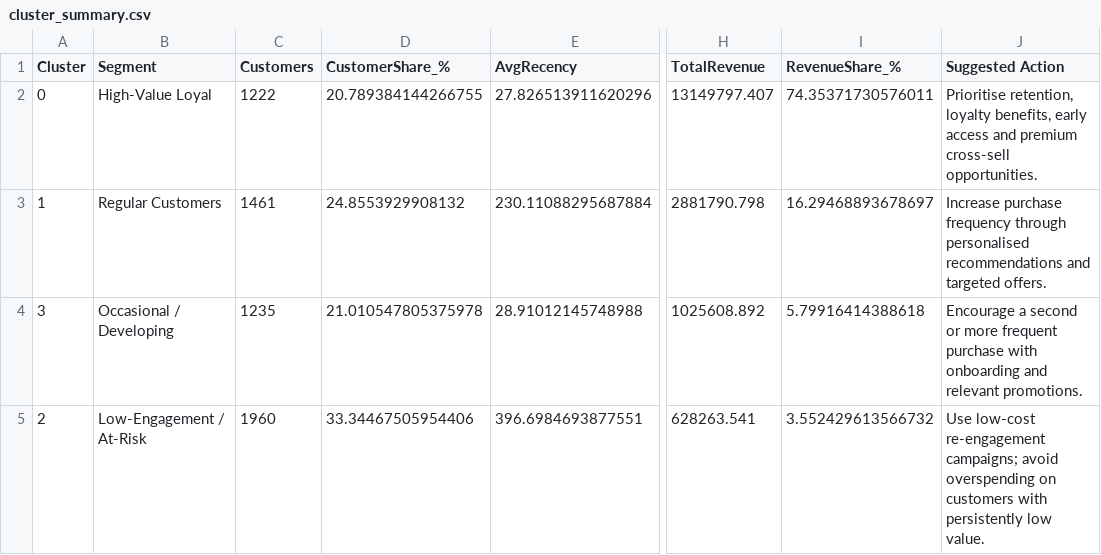
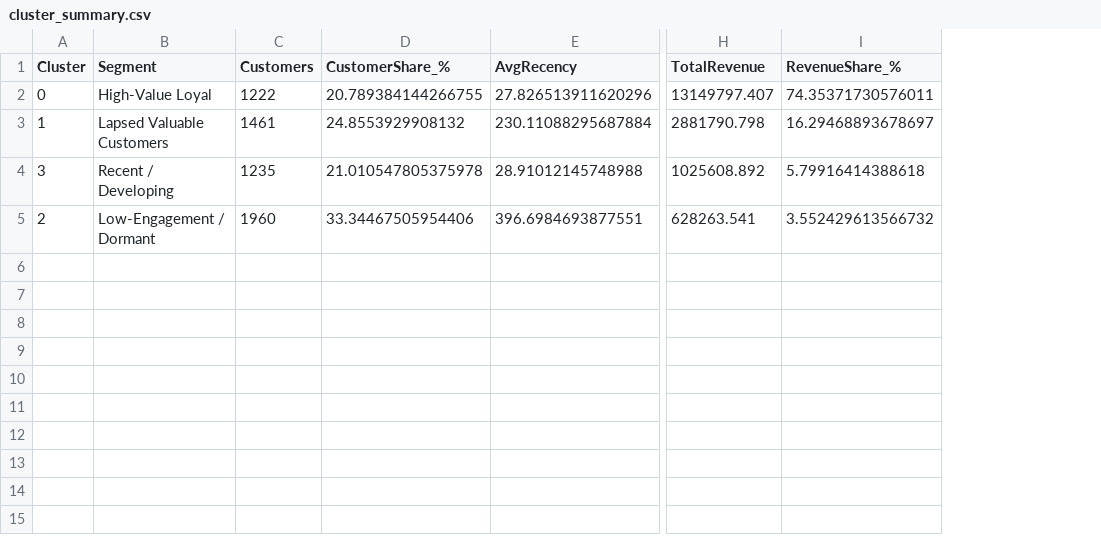
Before and after one commit to Piyush-Toraskar/retailiq-customer-segmentation, a CSV file: outputs/cluster_summary.csv, drawn as a sheet; only a part is shown, gaps mark what is left out; the diff names each change by its address in the sheet, - before the commit and + after, or states it on an @@ line.

Commit message:
Replace base project with advanced customer analytics pipeline

```diff
--- a/outputs/cluster_summary.csv
+++ b/outputs/cluster_summary.csv
-column J (Suggested Action), rows 2-5: Prioritise retention, loyalty benefits, early access and premium cross-sell opportunities. | Increase purchase frequency through personalised recommendations and targeted offers. | Encourage a second or more frequent purchase with onboarding and relevant promotions. | Use low-cost re-engagement campaigns; avoid overspending on customers with persistently low value.
-B3 (Segment): Regular Customers
+B3 (Segment): Lapsed Valuable Customers
-B4 (Segment): Occasional / Developing
+B4 (Segment): Recent / Developing
-B5 (Segment): Low-Engagement / At-Risk
+B5 (Segment): Low-Engagement / Dormant
```
Also changed, not shown: 21 other files.
